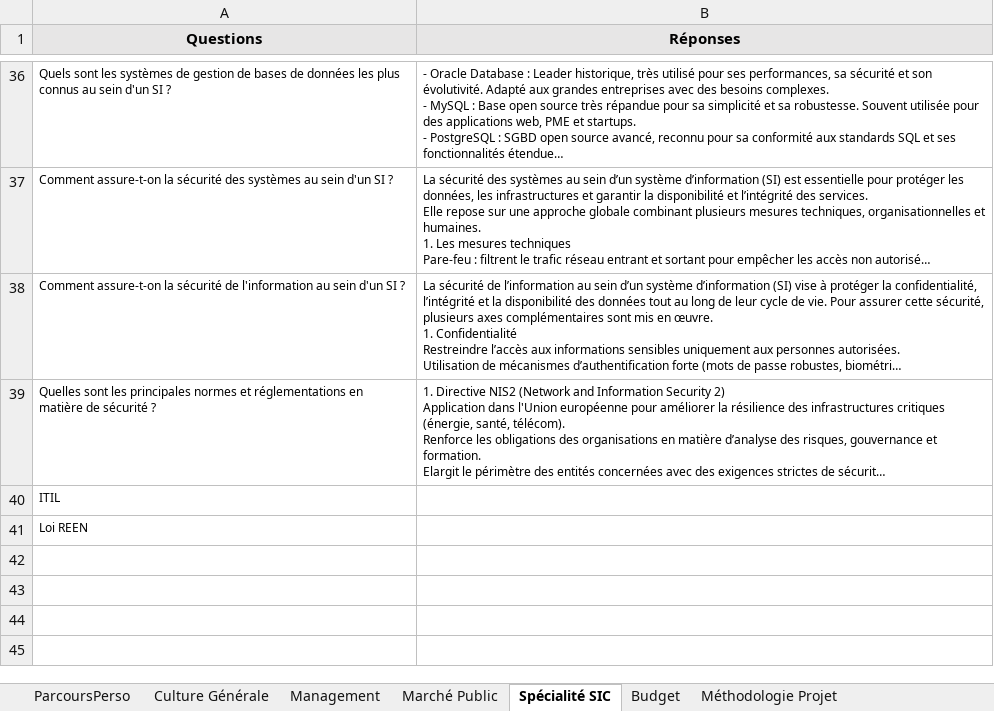
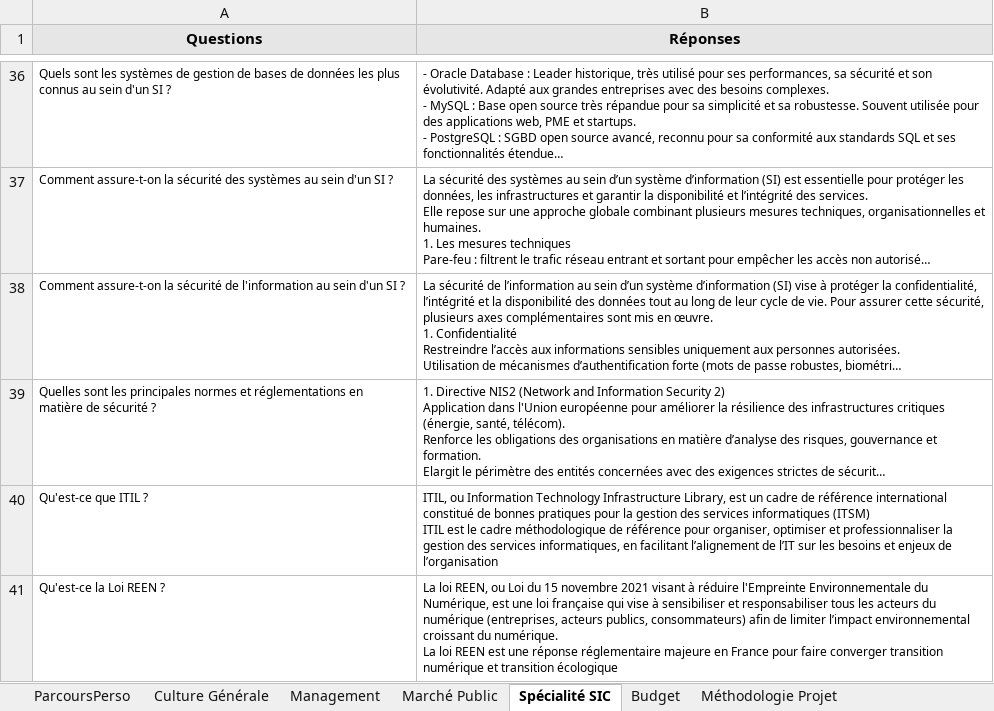
Before and after one commit to aurelieleger49-ops/oral-ingenieur-territorial, an Excel workbook: QR.xlsx, sheet Spécialité SIC, drawn as a sheet; only a part is shown, gaps mark what is left out; long unchanged cells end in …; values as stored, in another font and other column widths than the file's, no borders; removed rows and columns are numbered as before the commit, all else as after; ↵ is a line break in a cell; the diff names each change by its address in the sheet, - before the commit and + after, or states it on an @@ line.

Commit message:
Add files via upload

```diff
--- a/QR.xlsx (sheet Spécialité SIC)
+++ b/QR.xlsx (sheet Spécialité SIC)
-row 40: ITIL
-row 41: Loi REEN
+row 40: Qu'est-ce que ITIL ? | ITIL, ou Information Technology Infrastructure Library, est un cadre de référence international constitué de bonnes pratiques pour la gestion des services informatiques (ITSM) ↵ ITIL est le cadre méthodologique de référence pour organiser, optimiser et professionnaliser la gestion des services informatiques, en facilitant l’alignement de l’IT sur les besoins et enjeux de l’organisation
+row 41: Qu'est-ce la Loi REEN ? | La loi REEN, ou Loi du 15 novembre 2021 visant à réduire l'Empreinte Environnementale du Numérique, est une loi française qui vise à sensibiliser et responsabiliser tous les acteurs du numérique (entreprises, acteurs publics, consommateurs) afin de limiter l’impact environnemental croissant du numérique. ↵ La loi REEN est une réponse réglementaire majeure en France pour faire converger transition numérique et transition écologique
```
